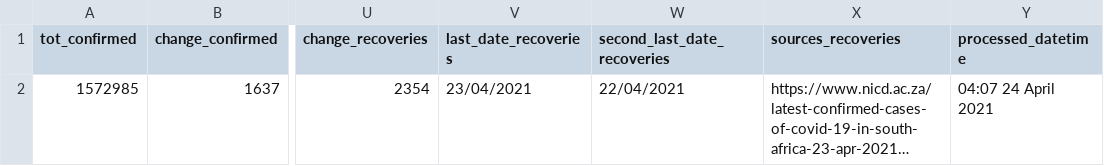
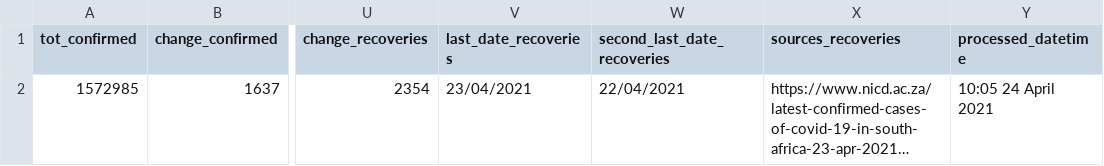
Before and after one commit to SimonRosen173/Covid19SAData_Data, a CSV file: data/sa/gen_data.csv, drawn as a sheet; only a part is shown, gaps mark what is left out; long unchanged cells end in …; the diff names each change by its address in the sheet, - before the commit and + after, or states it on an @@ line.

Commit message:
Data updated @ Sat Apr 24 10:05:55 UTC 2021

```diff
--- a/data/sa/gen_data.csv
+++ b/data/sa/gen_data.csv
-Y2 (processed_datetime): 04:07 24 April 2021
+Y2 (processed_datetime): 10:05 24 April 2021
```
Also changed, not shown: 1 other file.
